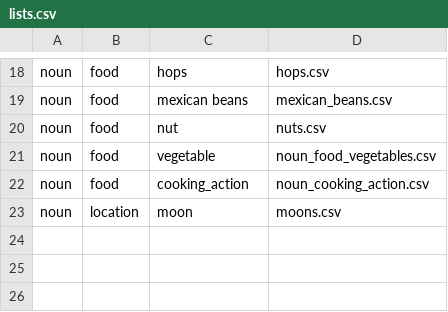
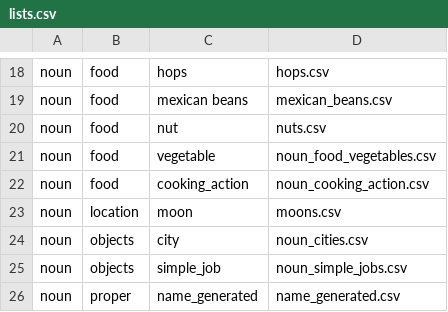
Before and after one commit to openbrian/name-builder, a CSV file: src/name_builder/lists.csv, drawn as a sheet; only a part is shown, gaps mark what is left out.

```diff
--- a/src/name_builder/lists.csv
+++ b/src/name_builder/lists.csv
@@ -23 +23,4 @@ noun,food,cooking_action,noun_cooking_action.csv
 noun,location,moon,moons.csv
+noun,objects,city,noun_cities.csv
+noun,objects,simple_job,noun_simple_jobs.csv
+noun,proper,name_generated,name_generated.csv
```
Also changed, not shown: 18 other files.
